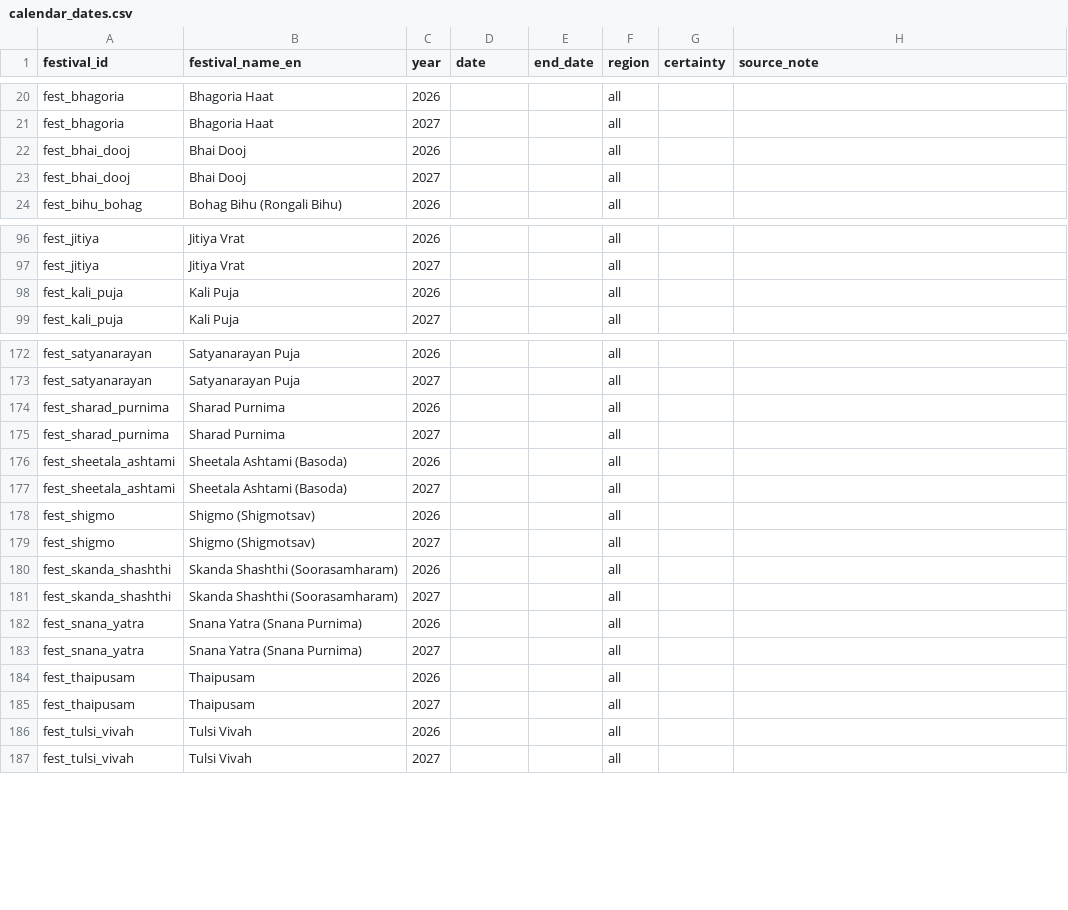
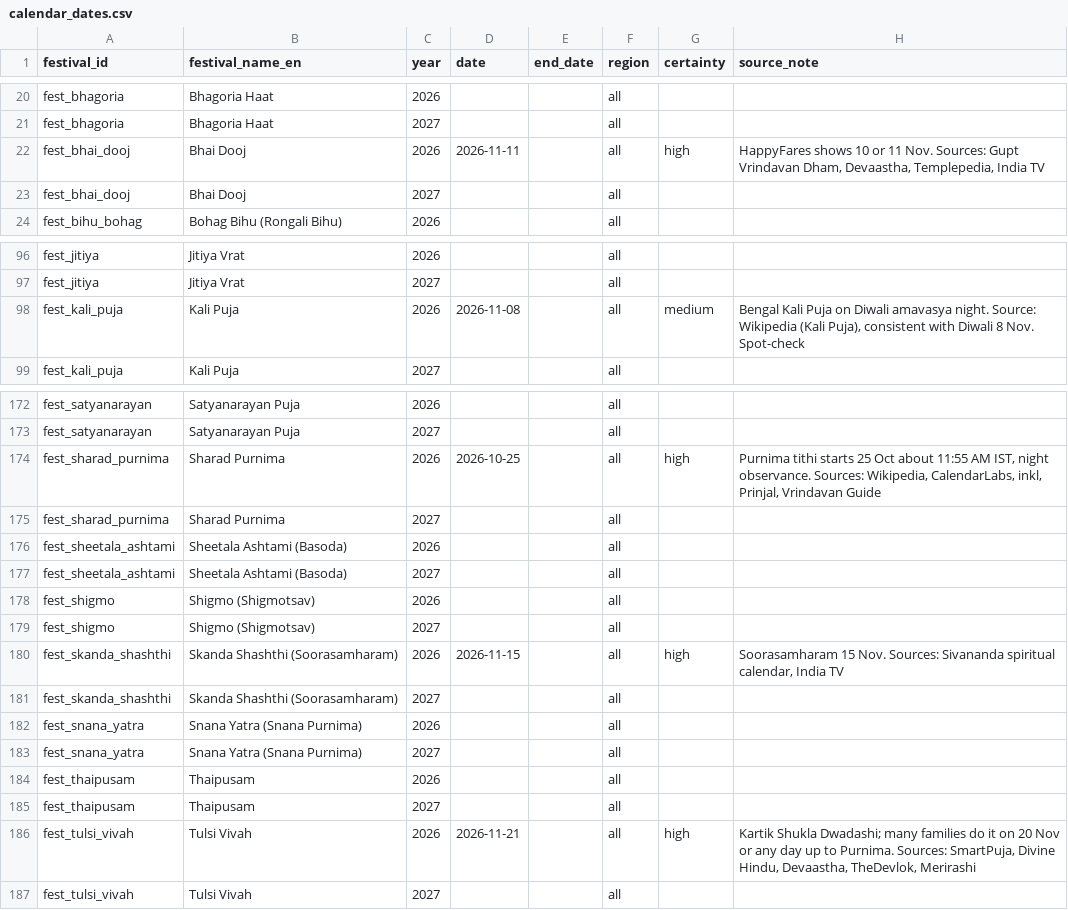
Before and after one commit to devhub02/puja_list, a CSV file: content/calendar/calendar_dates.csv, drawn as a sheet; only a part is shown, gaps mark what is left out; the diff covers the shown part only.

```diff
--- a/content/calendar/calendar_dates.csv
+++ b/content/calendar/calendar_dates.csv
@@ -21,3 +21,3 @@ fest_bhagoria,Bhagoria Haat,2026,,,all,,
 fest_bhagoria,Bhagoria Haat,2027,,,all,,
-fest_bhai_dooj,Bhai Dooj,2026,,,all,,
+fest_bhai_dooj,Bhai Dooj,2026,2026-11-11,,all,high,"HappyFares shows 10 or 11 Nov. Sources: Gupt Vrindavan Dham, Devaastha, Templepedia, India TV"
 fest_bhai_dooj,Bhai Dooj,2027,,,all,,
@@ -97,3 +97,3 @@ fest_jitiya,Jitiya Vrat,2026,,,all,,
 fest_jitiya,Jitiya Vrat,2027,,,all,,
-fest_kali_puja,Kali Puja,2026,,,all,,
+fest_kali_puja,Kali Puja,2026,2026-11-08,,all,medium,"Bengal Kali Puja on Diwali amavasya night. Source: Wikipedia (Kali Puja), consistent with Diwali 8 Nov. Spot-check"
 fest_kali_puja,Kali Puja,2027,,,all,,
@@ -173,3 +173,3 @@ fest_satyanarayan,Satyanarayan Puja,2026,,,all,,
 fest_satyanarayan,Satyanarayan Puja,2027,,,all,,
-fest_sharad_purnima,Sharad Purnima,2026,,,all,,
+fest_sharad_purnima,Sharad Purnima,2026,2026-10-25,,all,high,"Purnima tithi starts 25 Oct about 11:55 AM IST, night observance. Sources: Wikipedia, CalendarLabs, inkl, Prinjal, Vrindavan Guide"
 fest_sharad_purnima,Sharad Purnima,2027,,,all,,
@@ -179,3 +179,3 @@ fest_shigmo,Shigmo (Shigmotsav),2026,,,all,,
 fest_shigmo,Shigmo (Shigmotsav),2027,,,all,,
-fest_skanda_shashthi,Skanda Shashthi (Soorasamharam),2026,,,all,,
+fest_skanda_shashthi,Skanda Shashthi (Soorasamharam),2026,2026-11-15,,all,high,"Soorasamharam 15 Nov. Sources: Sivananda spiritual calendar, India TV"
 fest_skanda_shashthi,Skanda Shashthi (Soorasamharam),2027,,,all,,
@@ -185,3 +185,3 @@ fest_thaipusam,Thaipusam,2026,,,all,,
 fest_thaipusam,Thaipusam,2027,,,all,,
-fest_tulsi_vivah,Tulsi Vivah,2026,,,all,,
+fest_tulsi_vivah,Tulsi Vivah,2026,2026-11-21,,all,high,"Kartik Shukla Dwadashi; many families do it on 20 Nov or any day up to Purnima. Sources: SmartPuja, Divine Hindu, Devaastha, TheDevlok, Merirashi"
 fest_tulsi_vivah,Tulsi Vivah,2027,,,all,,
```
Also changed, not shown: 64 edited cells elsewhere in this file.
